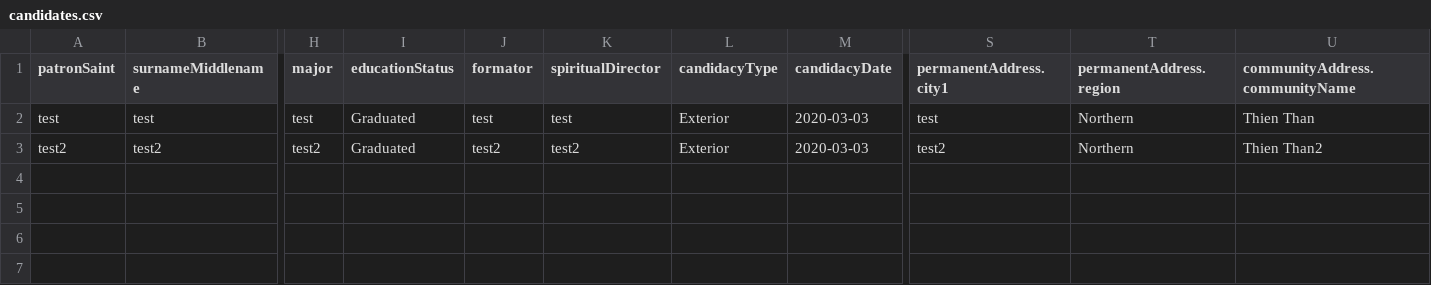
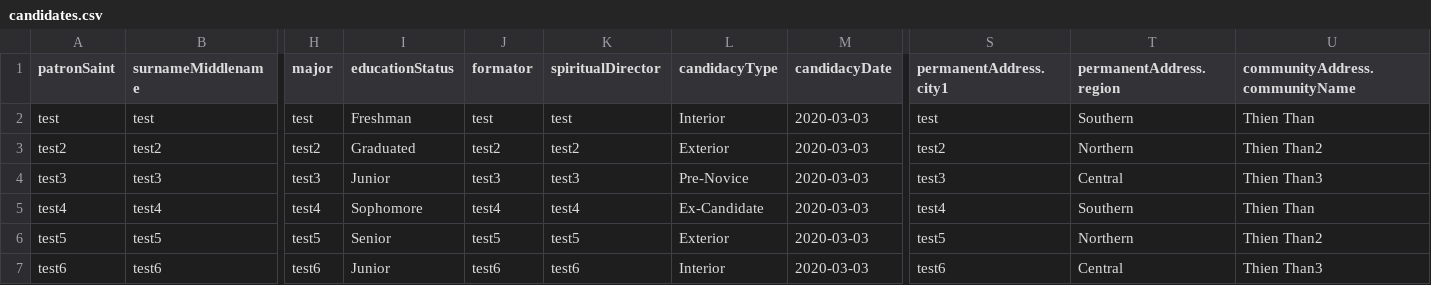
Before and after one commit to anthonytrann/SJC, a CSV file: candidates.csv, drawn as a sheet; only a part is shown, gaps mark what is left out; rows hold the shown columns only; the diff names each change by its address in the sheet, - before the commit and + after, or states it on an @@ line.

Commit message:
make import candidates more accurate by including the right community when adding into the database

```diff
--- a/candidates.csv
+++ b/candidates.csv
-I2 (educationStatus): Graduated
+I2 (educationStatus): Freshman
-L2 (candidacyType): Exterior
+L2 (candidacyType): Interior
-T2 (permanentAddress.region): Northern
+T2 (permanentAddress.region): Southern
+row 4: test3 | test3 | test3 | Junior | test3 | test3 | Pre-Novice | 2020-03-03 | test3 | Central | Thien Than3
+row 5: test4 | test4 | test4 | Sophomore | test4 | test4 | Ex-Candidate | 2020-03-03 | test4 | Southern | Thien Than
+row 6: test5 | test5 | test5 | Senior | test5 | test5 | Exterior | 2020-03-03 | test5 | Northern | Thien Than2
+row 7: test6 | test6 | test6 | Junior | test6 | test6 | Interior | 2020-03-03 | test6 | Central | Thien Than3
```
Also changed, not shown: 2 other files.
